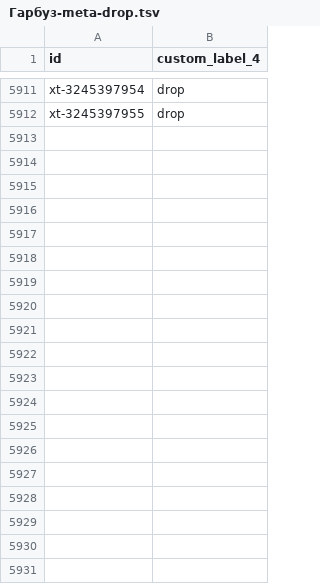
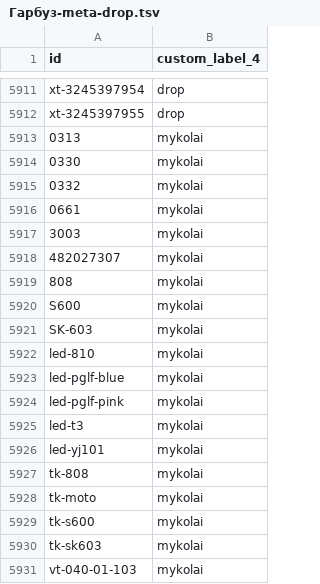
Before and after one commit to enagrosvit-beep/pub, a TSV file: feeds/Гарбуз-meta-drop.tsv, drawn as a sheet; only a part is shown, gaps mark what is left out; the diff covers the shown part only; the diff names each change by its address in the sheet, - before the commit and + after, or states it on an @@ line.

```diff
--- a/feeds/Гарбуз-meta-drop.tsv
+++ b/feeds/Гарбуз-meta-drop.tsv
+row 5913: 0313 | mykolai
+row 5914: 0330 | mykolai
+row 5915: 0332 | mykolai
+row 5916: 0661 | mykolai
+row 5917: 3003 | mykolai
+row 5918: 482027307 | mykolai
+row 5919: 808 | mykolai
+row 5920: S600 | mykolai
+row 5921: SK-603 | mykolai
+row 5922: led-810 | mykolai
+row 5923: led-pglf-blue | mykolai
+row 5924: led-pglf-pink | mykolai
+row 5925: led-t3 | mykolai
+row 5926: led-yj101 | mykolai
+row 5927: tk-808 | mykolai
+row 5928: tk-moto | mykolai
+row 5929: tk-s600 | mykolai
+row 5930: tk-sk603 | mykolai
+row 5931: vt-040-01-103 | mykolai
```
Also changed, not shown: 35 added rows elsewhere in this file, 2 other files.
